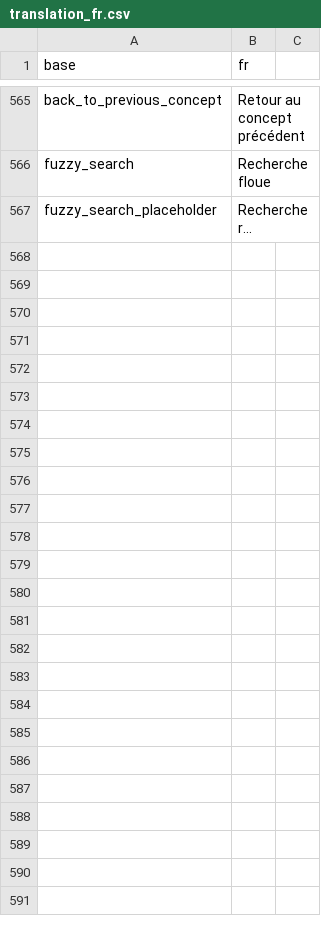
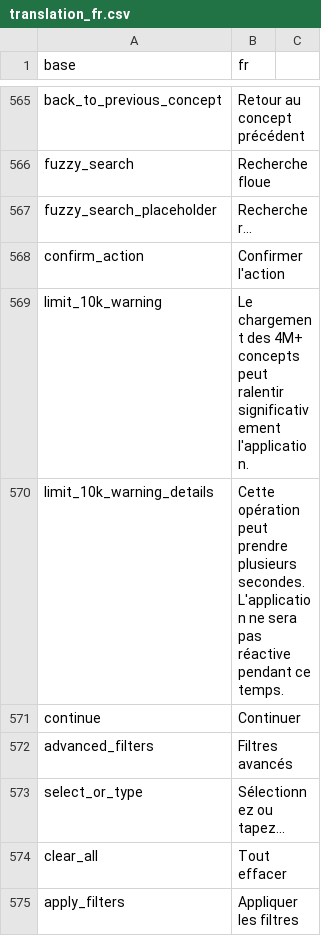
Before and after one commit to indicate-eu/data-dictionary, a CSV file: inst/translations/translation_fr.csv, drawn as a sheet; only a part is shown, gaps mark what is left out.

Commit message:
Add fuzzy search to datatables, fix row selection and UI styling
- Add fuzzy search to general_concepts_table and source_concepts_table
- Fix row selection with fuzzy filtering using row_id mapping
- Preserve fuzzy search filter after adding mapping
- Change See all OMOP concepts button to green
- Add margin-right to Comments and Add mapping buttons
- Add 5 and 8 page length options to concept_mappings_table

```diff
--- a/inst/translations/translation_fr.csv
+++ b/inst/translations/translation_fr.csv
@@ -567 +567,9 @@ fuzzy_search,Recherche floue
 fuzzy_search_placeholder,Rechercher...
+confirm_action,Confirmer l'action
+limit_10k_warning,Le chargement des 4M+ concepts peut ralentir significativement l'application.
+limit_10k_warning_details,Cette opération peut prendre plusieurs secondes. L'application ne sera pas réactive pendant ce temps.
+continue,Continuer
+advanced_filters,Filtres avancés
+select_or_type,Sélectionnez ou tapez...
+clear_all,Tout effacer
+apply_filters,Appliquer les filtres
```
Also changed, not shown: inst/translations/translation_en.csv, 6 other files.
